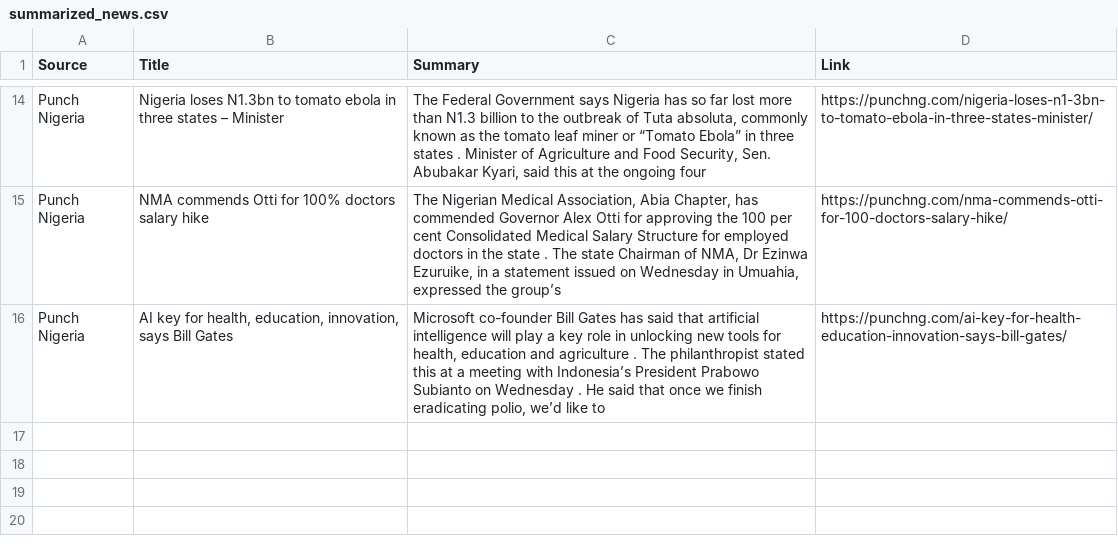
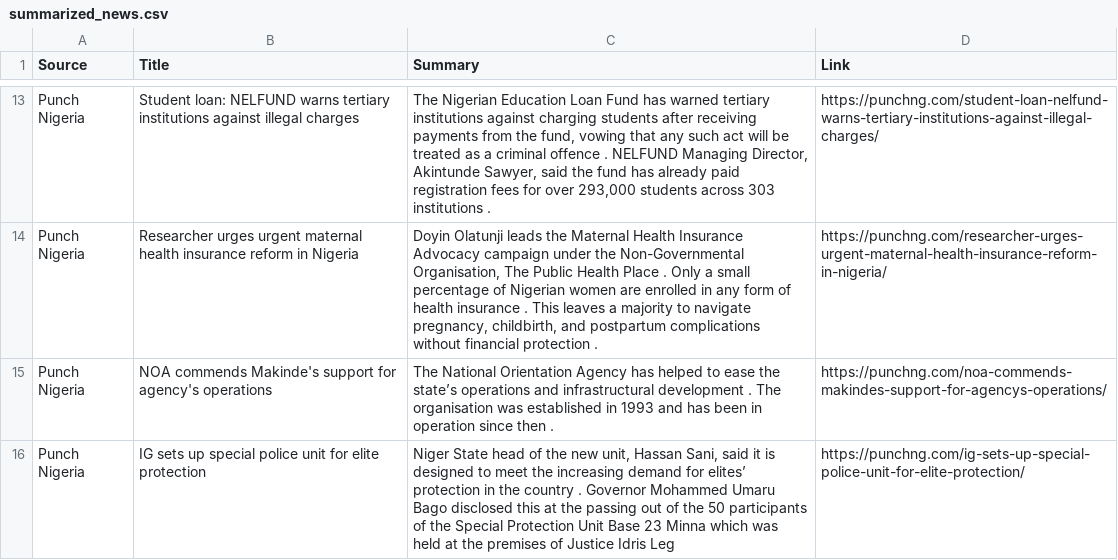
Before and after one commit to anthonob/nigerian-news-aggregator, a CSV file: summarized_news.csv, drawn as a sheet; only a part is shown, gaps mark what is left out; addresses are those after the commit; the diff covers the shown part only; the diff names each change by its address in the sheet, - before the commit and + after, or states it on an @@ line.

```diff
--- a/summarized_news.csv
+++ b/summarized_news.csv
-B13 (Title): Nigeria loses N1.3bn to tomato ebola in three states – Minister
+B13 (Title): Student loan: NELFUND warns tertiary institutions against illegal charges
-C13 (Summary): The Federal Government says Nigeria has so far lost more than N1.3 billion to the outbreak of Tuta absoluta, commonly known as the tomato leaf miner or “Tomato Ebola” in three states . Minister of Agriculture and Food Security, Sen. Abubakar Kyari, said this at the ongoing four
+C13 (Summary): The Nigerian Education Loan Fund has warned tertiary institutions against charging students after receiving payments from the fund, vowing that any such act will be treated as a criminal offence . NELFUND Managing Director, Akintunde Sawyer, said the fund has already paid registration fees for over 293,000 students across 303 institutions .
-D13 (Link): https://punchng.com/nigeria-loses-n1-3bn-to-tomato-ebola-in-three-states-minister/
+D13 (Link): https://punchng.com/student-loan-nelfund-warns-tertiary-institutions-against-illegal-charges/
+row 14: Punch Nigeria | Researcher urges urgent maternal health insurance reform in Nigeria | Doyin Olatunji leads the Maternal Health Insurance Advocacy campaign under the Non-Governmental Organisation, The Public Health Place . Only a small percentage of Nigerian women are enrolled in any form of health insurance . This leaves a majority to navigate pregnancy, childbirth, and postpartum complications without financial protection . | https://punchng.com/researcher-urges-urgent-maternal-health-insurance-reform-in-nigeria/
-B15 (Title): NMA commends Otti for 100% doctors salary hike
+B15 (Title): NOA commends Makinde's support for agency's operations
-C15 (Summary): The Nigerian Medical Association, Abia Chapter, has commended Governor Alex Otti for approving the 100 per cent Consolidated Medical Salary Structure for employed doctors in the state . The state Chairman of NMA, Dr Ezinwa Ezuruike, in a statement issued on Wednesday in Umuahia, expressed the group’s
+C15 (Summary): The National Orientation Agency has helped to ease the state’s operations and infrastructural development . The organisation was established in 1993 and has been in operation since then .
-D15 (Link): https://punchng.com/nma-commends-otti-for-100-doctors-salary-hike/
+D15 (Link): https://punchng.com/noa-commends-makindes-support-for-agencys-operations/
-B16 (Title): AI key for health, education, innovation, says Bill Gates
+B16 (Title): IG sets up special police unit for elite protection
-C16 (Summary): Microsoft co-founder Bill Gates has said that artificial intelligence will play a key role in unlocking new tools for health, education and agriculture . The philanthropist stated this at a meeting with Indonesia’s President Prabowo Subianto on Wednesday . He said that once we finish eradicating polio, we’d like to
+C16 (Summary): Niger State head of the new unit, Hassan Sani, said it is designed to meet the increasing demand for elites’ protection in the country . Governor Mohammed Umaru Bago disclosed this at the passing out of the 50 participants of the Special Protection Unit Base 23 Minna which was held at the premises of Justice Idris Leg
-D16 (Link): https://punchng.com/ai-key-for-health-education-innovation-says-bill-gates/
+D16 (Link): https://punchng.com/ig-sets-up-special-police-unit-for-elite-protection/
```
Also changed, not shown: 2 added rows, 3 removed rows and 27 edited cells elsewhere in this file.
